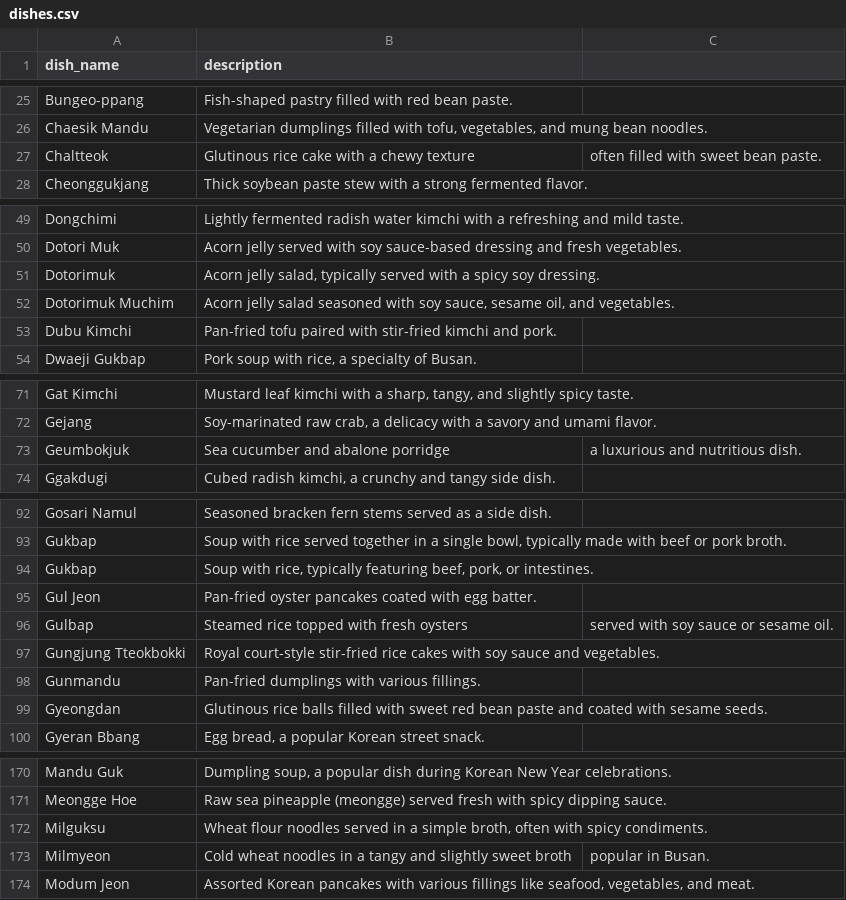
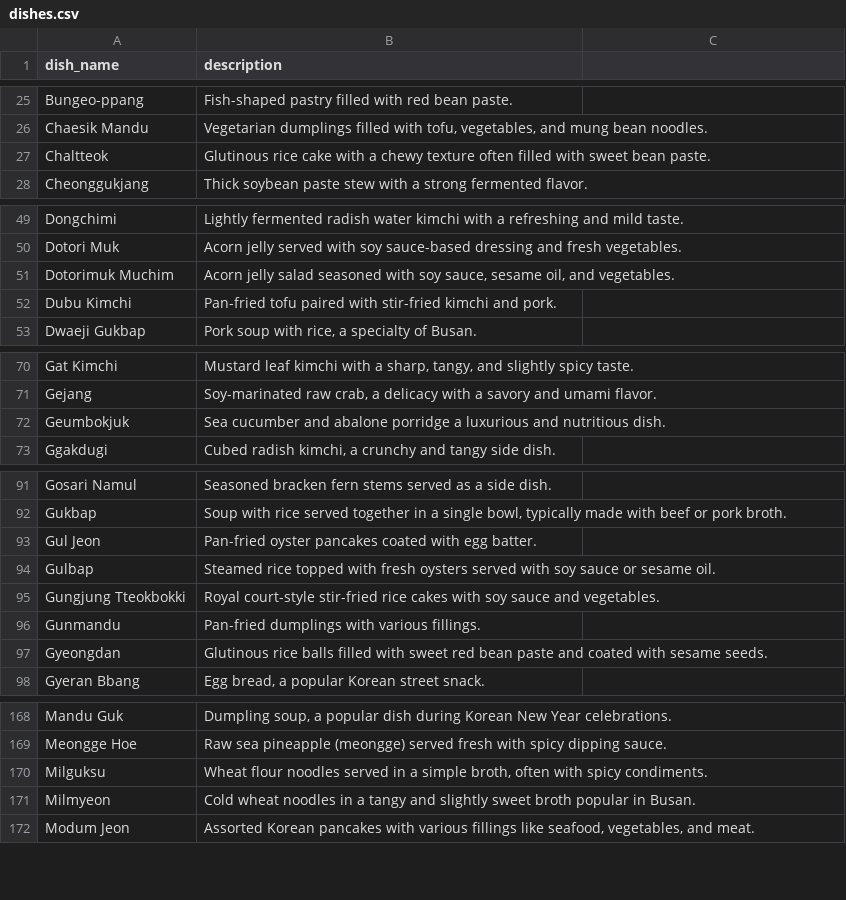
Before and after one commit to lucakim27/mykoreandish, a CSV file: csv/dishes.csv, drawn as a sheet; only a part is shown, gaps mark what is left out; the diff covers the shown part only.

```diff
--- a/csv/dishes.csv
+++ b/csv/dishes.csv
@@ -26,3 +26,3 @@ Bungeo-ppang,Fish-shaped pastry filled with red bean paste.
 Chaesik Mandu,"Vegetarian dumplings filled with tofu, vegetables, and mung bean noodles."
-Chaltteok,Glutinous rice cake with a chewy texture," often filled with sweet bean paste."
+Chaltteok,Glutinous rice cake with a chewy texture often filled with sweet bean paste.
 Cheonggukjang,Thick soybean paste stew with a strong fermented flavor.
@@ -50,3 +50,2 @@ Dongchimi,Lightly fermented radish water kimchi with a refreshing and mild taste
 Dotori Muk,Acorn jelly served with soy sauce-based dressing and fresh vegetables.
-Dotorimuk,"Acorn jelly salad, typically served with a spicy soy dressing."
 Dotorimuk Muchim,"Acorn jelly salad seasoned with soy sauce, sesame oil, and vegetables."
@@ -72,3 +71,3 @@ Gat Kimchi,"Mustard leaf kimchi with a sharp, tangy, and slightly spicy taste."
 Gejang,"Soy-marinated raw crab, a delicacy with a savory and umami flavor."
-Geumbokjuk,Sea cucumber and abalone porridge," a luxurious and nutritious dish."
+Geumbokjuk,Sea cucumber and abalone porridge a luxurious and nutritious dish.
 Ggakdugi,"Cubed radish kimchi, a crunchy and tangy side dish."
@@ -93,5 +92,4 @@ Gosari Namul,Seasoned bracken fern stems served as a side dish.
 Gukbap,"Soup with rice served together in a single bowl, typically made with beef or pork broth."
-Gukbap,"Soup with rice, typically featuring beef, pork, or intestines."
 Gul Jeon,Pan-fried oyster pancakes coated with egg batter.
-Gulbap,Steamed rice topped with fresh oysters," served with soy sauce or sesame oil."
+Gulbap,Steamed rice topped with fresh oysters served with soy sauce or sesame oil.
 Gungjung Tteokbokki,Royal court-style stir-fried rice cakes with soy sauce and vegetables.
@@ -172,3 +170,3 @@ Meongge Hoe,Raw sea pineapple (meongge) served fresh with spicy dipping sauce.
 Milguksu,"Wheat flour noodles served in a simple broth, often with spicy condiments."
-Milmyeon,Cold wheat noodles in a tangy and slightly sweet broth," popular in Busan."
+Milmyeon,Cold wheat noodles in a tangy and slightly sweet broth popular in Busan.
 Modum Jeon,"Assorted Korean pancakes with various fillings like seafood, vegetables, and meat."
```
Also changed, not shown: 4 edited cells elsewhere in this file, 42 other files.
